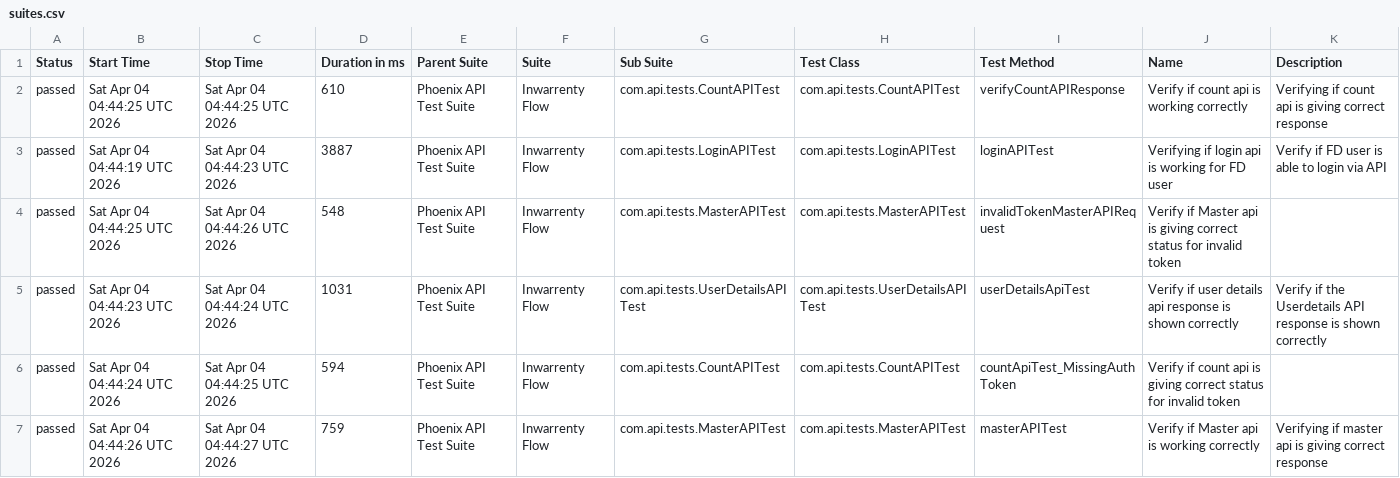
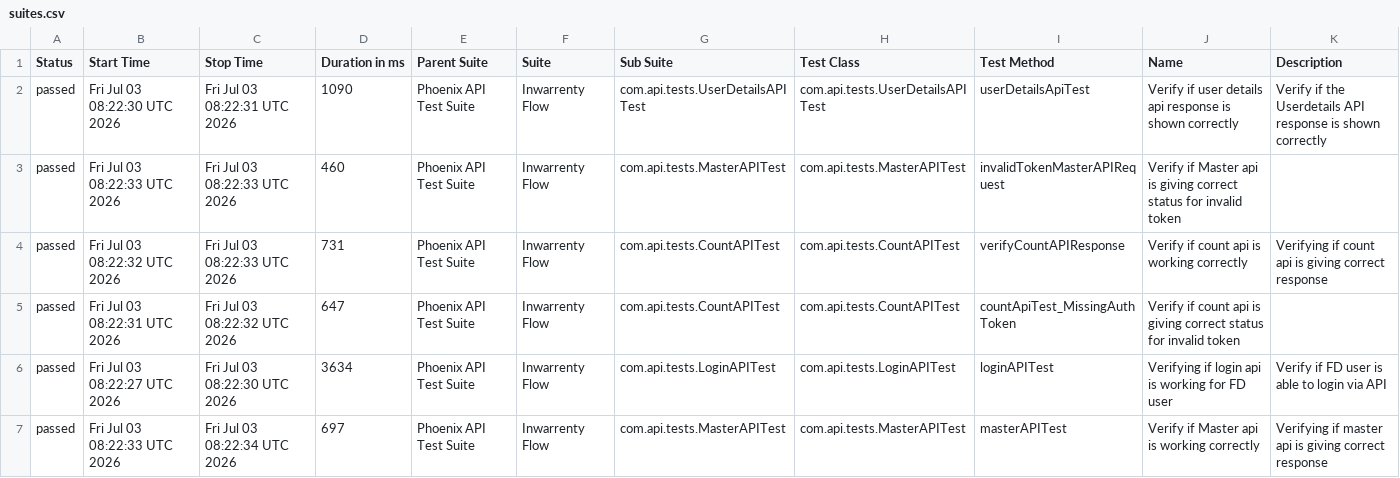
Before and after one commit to pragatiparsewar8/PhoenixTestAutomationFramework, a CSV file: data/suites.csv, drawn as a sheet.

```diff
--- a/data/suites.csv
+++ b/data/suites.csv
@@ -1,7 +1,7 @@
 "Status","Start Time","Stop Time","Duration in ms","Parent Suite","Suite","Sub Suite","Test Class","Test Method","Name","Description"
-"passed","Sat Apr 04 04:44:25 UTC 2026","Sat Apr 04 04:44:25 UTC 2026","610","Phoenix API Test Suite","Inwarrenty Flow","com.api.tests.CountAPITest","com.api.tests.CountAPITest","verifyCountAPIResponse","Verify if count api is working correctly","Verifying if count api is giving correct response"
-"passed","Sat Apr 04 04:44:19 UTC 2026","Sat Apr 04 04:44:23 UTC 2026","3887","Phoenix API Test Suite","Inwarrenty Flow","com.api.tests.LoginAPITest","com.api.tests.LoginAPITest","loginAPITest","Verifying if login api is working for FD user","Verify if FD user is able to login via API"
-"passed","Sat Apr 04 04:44:25 UTC 2026","Sat Apr 04 04:44:26 UTC 2026","548","Phoenix API Test Suite","Inwarrenty Flow","com.api.tests.MasterAPITest","com.api.tests.MasterAPITest","invalidTokenMasterAPIRequest","Verify if Master api is giving correct status for invalid token",""
-"passed","Sat Apr 04 04:44:23 UTC 2026","Sat Apr 04 04:44:24 UTC 2026","1031","Phoenix API Test Suite","Inwarrenty Flow","com.api.tests.UserDetailsAPITest","com.api.tests.UserDetailsAPITest","userDetailsApiTest","Verify if user details api response is shown correctly","Verify if the Userdetails API response is shown correctly"
-"passed","Sat Apr 04 04:44:24 UTC 2026","Sat Apr 04 04:44:25 UTC 2026","594","Phoenix API Test Suite","Inwarrenty Flow","com.api.tests.CountAPITest","com.api.tests.CountAPITest","countApiTest_MissingAuthToken","Verify if count api is giving correct status for invalid token",""
-"passed","Sat Apr 04 04:44:26 UTC 2026","Sat Apr 04 04:44:27 UTC 2026","759","Phoenix API Test Suite","Inwarrenty Flow","com.api.tests.MasterAPITest","com.api.tests.MasterAPITest","masterAPITest","Verify if Master api is working correctly","Verifying if master api is giving correct response"
+"passed","Fri Jul 03 08:22:30 UTC 2026","Fri Jul 03 08:22:31 UTC 2026","1090","Phoenix API Test Suite","Inwarrenty Flow","com.api.tests.UserDetailsAPITest","com.api.tests.UserDetailsAPITest","userDetailsApiTest","Verify if user details api response is shown correctly","Verify if the Userdetails API response is shown correctly"
+"passed","Fri Jul 03 08:22:33 UTC 2026","Fri Jul 03 08:22:33 UTC 2026","460","Phoenix API Test Suite","Inwarrenty Flow","com.api.tests.MasterAPITest","com.api.tests.MasterAPITest","invalidTokenMasterAPIRequest","Verify if Master api is giving correct status for invalid token",""
+"passed","Fri Jul 03 08:22:32 UTC 2026","Fri Jul 03 08:22:33 UTC 2026","731","Phoenix API Test Suite","Inwarrenty Flow","com.api.tests.CountAPITest","com.api.tests.CountAPITest","verifyCountAPIResponse","Verify if count api is working correctly","Verifying if count api is giving correct response"
+"passed","Fri Jul 03 08:22:31 UTC 2026","Fri Jul 03 08:22:32 UTC 2026","647","Phoenix API Test Suite","Inwarrenty Flow","com.api.tests.CountAPITest","com.api.tests.CountAPITest","countApiTest_MissingAuthToken","Verify if count api is giving correct status for invalid token",""
+"passed","Fri Jul 03 08:22:27 UTC 2026","Fri Jul 03 08:22:30 UTC 2026","3634","Phoenix API Test Suite","Inwarrenty Flow","com.api.tests.LoginAPITest","com.api.tests.LoginAPITest","loginAPITest","Verifying if login api is working for FD user","Verify if FD user is able to login via API"
+"passed","Fri Jul 03 08:22:33 UTC 2026","Fri Jul 03 08:22:34 UTC 2026","697","Phoenix API Test Suite","Inwarrenty Flow","com.api.tests.MasterAPITest","com.api.tests.MasterAPITest","masterAPITest","Verify if Master api is working correctly","Verifying if master api is giving correct response"
```
Also changed, not shown: data/behaviors.csv, 41 other files.
